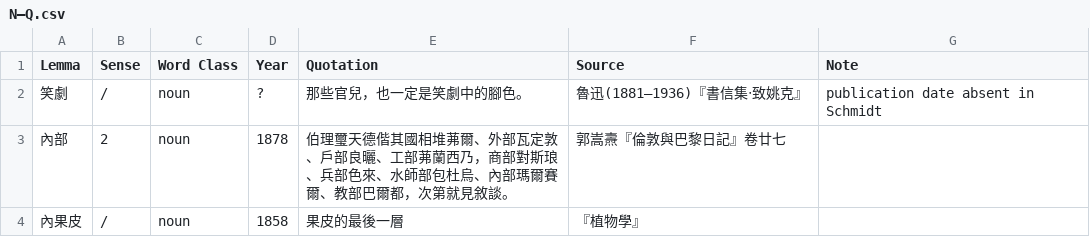
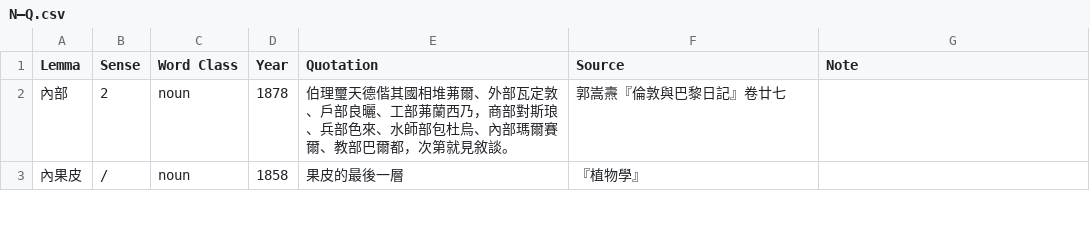
Before and after one commit to t18d/HuangSupplement, a CSV file: N–Q.csv, drawn as a sheet; only a part is shown; the diff names each change by its address in the sheet, - before the commit and + after, or states it on an @@ line.

Commit message:
Lu Hsün (1936) is later than Wang Yün-wu for 笑劇

```diff
--- a/N–Q.csv
+++ b/N–Q.csv
-row 2: 笑劇 | / | noun | ? | 那些官兒，也一定是笑劇中的腳色。 | 魯迅(1881–1936)『書信集‧致姚克』 | publication date absent in Schmidt
```
